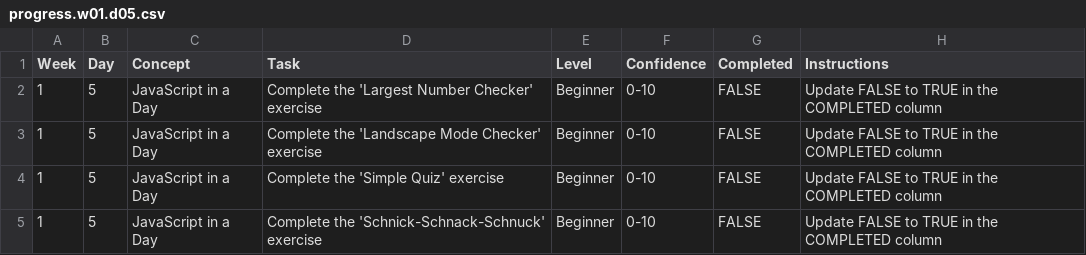
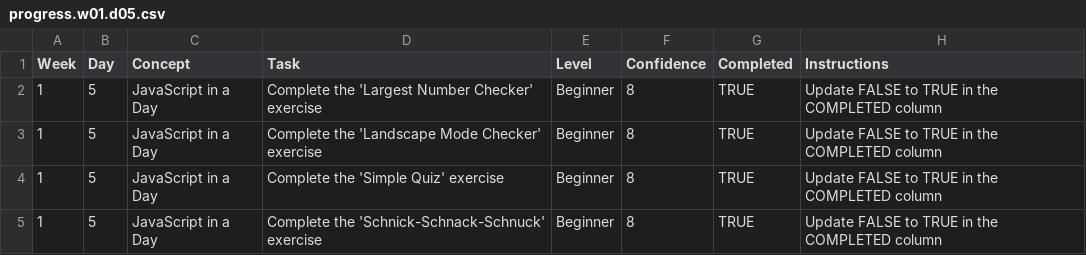
Before and after one commit to Mac-thartcher/WDX-180, a CSV file: user/week01/progress/progress.w01.d05.csv, drawn as a sheet.

Commit message:
wk1d5 progress

```diff
--- a/user/week01/progress/progress.w01.d05.csv
+++ b/user/week01/progress/progress.w01.d05.csv
@@ -1,5 +1,5 @@
 Week,Day,Concept,Task,Level,Confidence,Completed,Instructions
-1,5,JavaScript in a Day,Complete the 'Largest Number Checker' exercise,Beginner,0-10,FALSE,Update FALSE to TRUE in the COMPLETED column
-1,5,JavaScript in a Day,Complete the 'Landscape Mode Checker' exercise,Beginner,0-10,FALSE,Update FALSE to TRUE in the COMPLETED column
-1,5,JavaScript in a Day,Complete the 'Simple Quiz' exercise,Beginner,0-10,FALSE,Update FALSE to TRUE in the COMPLETED column
-1,5,JavaScript in a Day,Complete the 'Schnick-Schnack-Schnuck' exercise,Beginner,0-10,FALSE,Update FALSE to TRUE in the COMPLETED column
+1,5,JavaScript in a Day,Complete the 'Largest Number Checker' exercise,Beginner,8,TRUE,Update FALSE to TRUE in the COMPLETED column
+1,5,JavaScript in a Day,Complete the 'Landscape Mode Checker' exercise,Beginner,8,TRUE,Update FALSE to TRUE in the COMPLETED column
+1,5,JavaScript in a Day,Complete the 'Simple Quiz' exercise,Beginner,8,TRUE,Update FALSE to TRUE in the COMPLETED column
+1,5,JavaScript in a Day,Complete the 'Schnick-Schnack-Schnuck' exercise,Beginner,8,TRUE,Update FALSE to TRUE in the COMPLETED column
```
